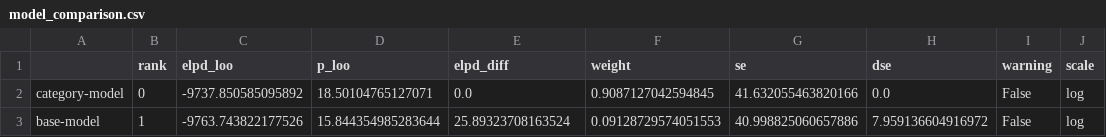
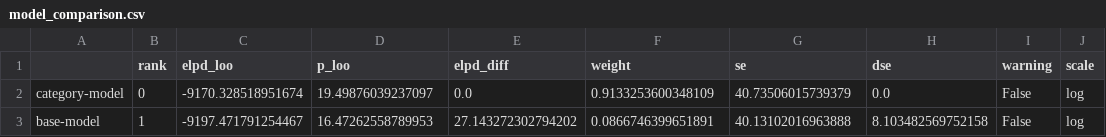
Before and after one commit to charlesdedampierre/cultura_project, a CSV file: unseen_species_model/results/category/model_comparison.csv, drawn as a sheet.

```diff
--- a/unseen_species_model/results/category/model_comparison.csv
+++ b/unseen_species_model/results/category/model_comparison.csv
@@ -1,3 +1,3 @@
 ,rank,elpd_loo,p_loo,elpd_diff,weight,se,dse,warning,scale
-category-model,0,-9737.850585095892,18.50104765127071,0.0,0.9087127042594845,41.632055463820166,0.0,False,log
-base-model,1,-9763.743822177526,15.844354985283644,25.89323708163524,0.09128729574051553,40.998825060657886,7.959136604916972,False,log
+category-model,0,-9170.328518951674,19.49876039237097,0.0,0.9133253600348109,40.73506015739379,0.0,False,log
+base-model,1,-9197.471791254467,16.47262558789953,27.143272302794202,0.0866746399651891,40.13102016963888,8.103482569752158,False,log
```
Also changed, not shown: unseen_species_model/results/category/model_results.csv, unseen_species_model/results/occupation/model_comparison.csv, 15 other files.
